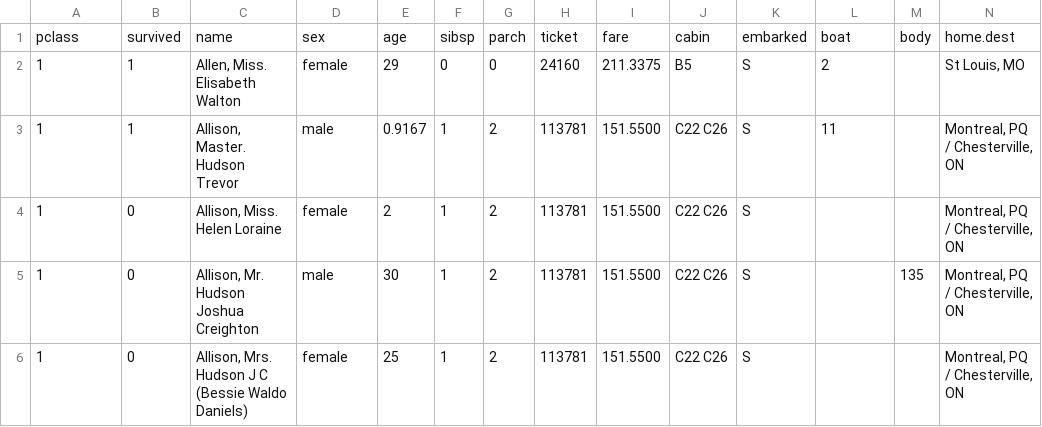
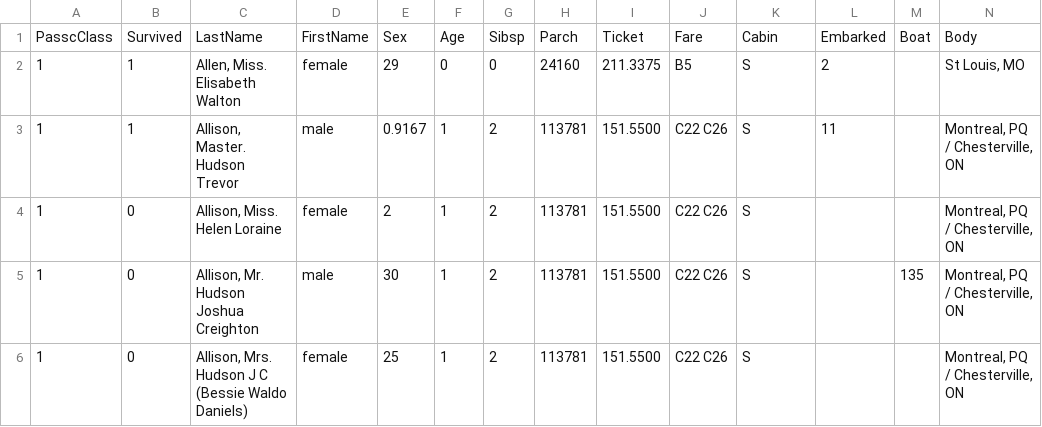
Before and after one commit to kendoka69/TitanicAnalysis, a CSV file: TitanicAnalysis/TitanicData.csv, drawn as a sheet; only a part is shown; removed rows and columns are numbered as before the commit, all else as after; rows hold the shown columns only; the diff names each change by its address in the sheet, - before the commit and + after, or states it on an @@ line.

```diff
--- a/TitanicAnalysis/TitanicData.csv
+++ b/TitanicAnalysis/TitanicData.csv
-row 1: pclass | survived | name | sex | age | sibsp | parch | ticket | fare | cabin | embarked | boat | body | home.dest
+row 1: PasscClass | Survived | LastName | FirstName | Sex | Age | Sibsp | Parch | Ticket | Fare | Cabin | Embarked | Boat | Body
```
Also changed, not shown: 2 other files.
